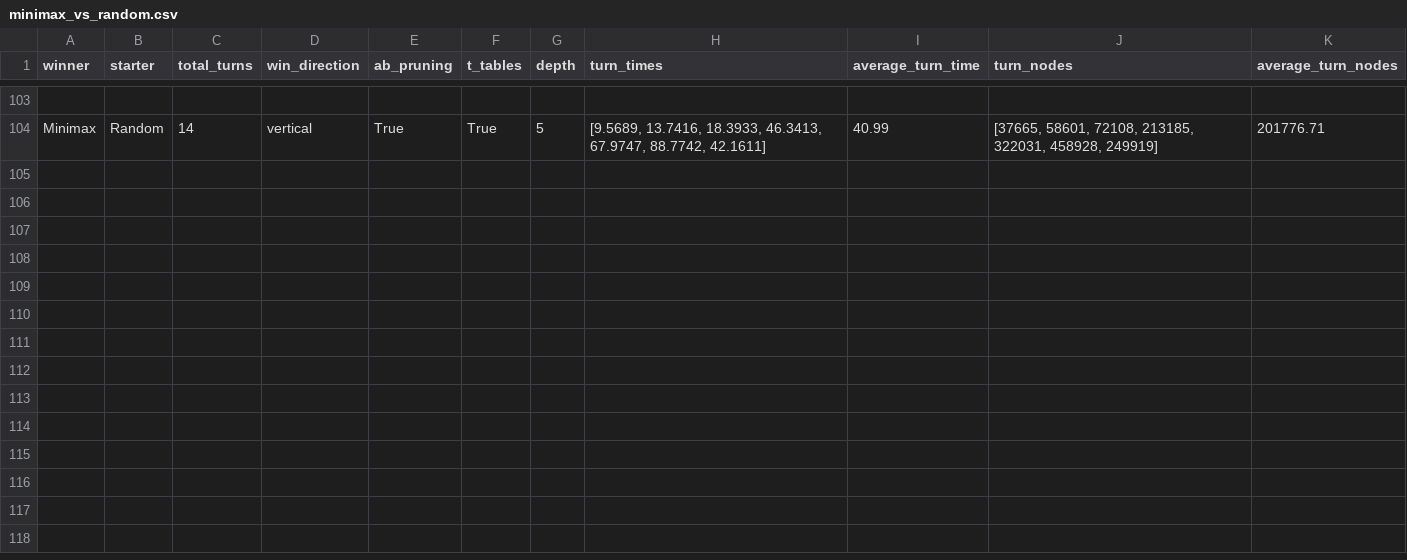
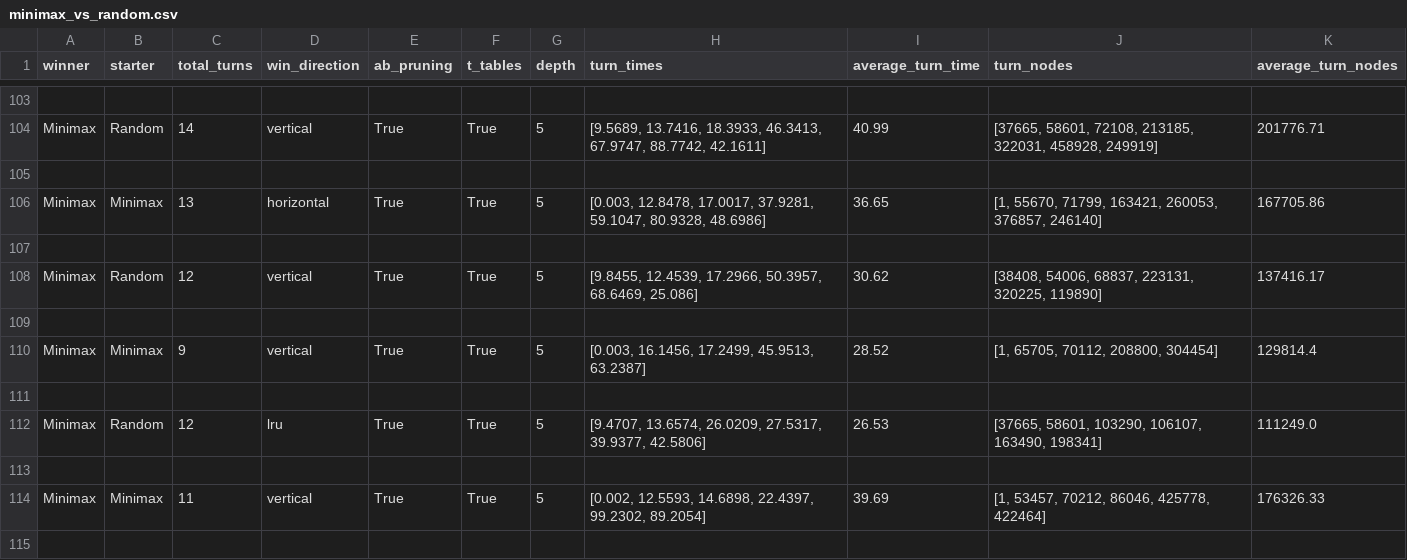
Before and after one commit to J-Krajewski/connect-four-twist, a CSV file: Results/minimax_vs_random.csv, drawn as a sheet; only a part is shown, gaps mark what is left out; the diff covers the shown part only; the diff names each change by its address in the sheet, - before the commit and + after, or states it on an @@ line.

```diff
--- a/Results/minimax_vs_random.csv
+++ b/Results/minimax_vs_random.csv
+row 105: (empty)
+row 106: Minimax | Minimax | 13 | horizontal | True | True | 5 | [0.003, 12.8478, 17.0017, 37.9281, 59.1047, 80.9328, 48.6986] | 36.65 | [1, 55670, 71799, 163421, 260053, 376857, 246140] | 167705.86
+row 107: (empty)
+row 108: Minimax | Random | 12 | vertical | True | True | 5 | [9.8455, 12.4539, 17.2966, 50.3957, 68.6469, 25.086] | 30.62 | [38408, 54006, 68837, 223131, 320225, 119890] | 137416.17
+row 109: (empty)
+row 110: Minimax | Minimax | 9 | vertical | True | True | 5 | [0.003, 16.1456, 17.2499, 45.9513, 63.2387] | 28.52 | [1, 65705, 70112, 208800, 304454] | 129814.4
+row 111: (empty)
+row 112: Minimax | Random | 12 | lru | True | True | 5 | [9.4707, 13.6574, 26.0209, 27.5317, 39.9377, 42.5806] | 26.53 | [37665, 58601, 103290, 106107, 163490, 198341] | 111249.0
+row 113: (empty)
+row 114: Minimax | Minimax | 11 | vertical | True | True | 5 | [0.002, 12.5593, 14.6898, 22.4397, 99.2302, 89.2054] | 39.69 | [1, 53457, 70212, 86046, 425778, 422464] | 176326.33
+row 115: (empty)
```
Also changed, not shown: 11 added rows elsewhere in this file, Results/minimax_vs_greedy.csv, Results/random_vs_random.csv, 5 other files.
